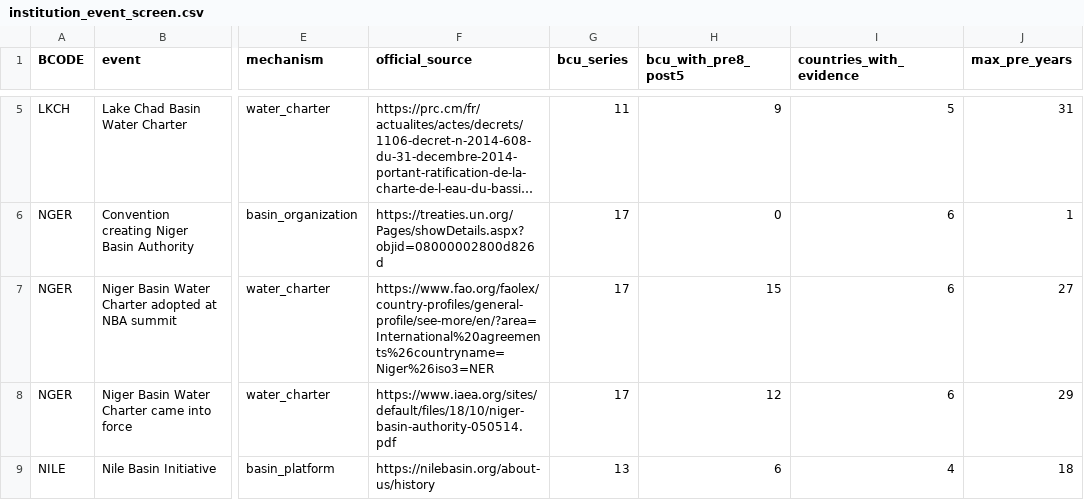
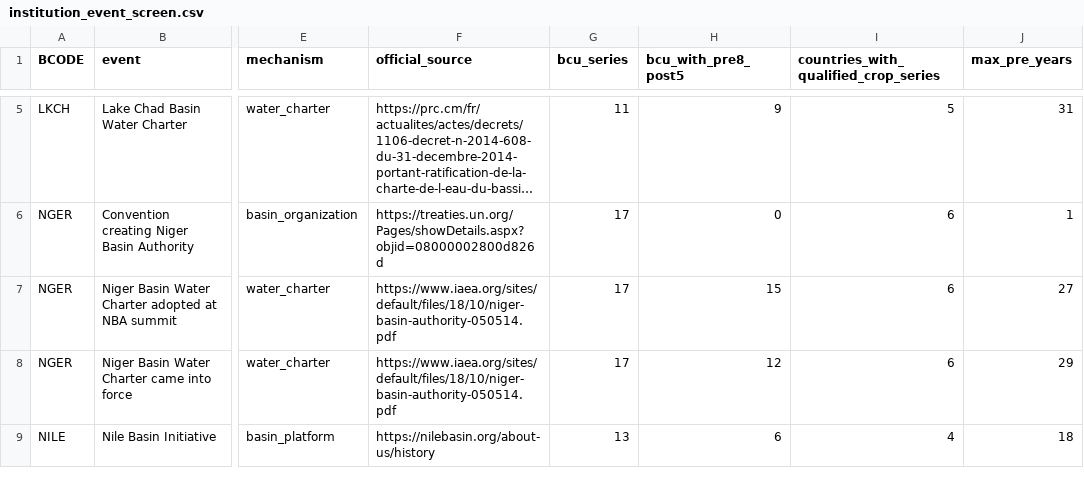
Before and after one commit to degsis04/degsis04.github.io, a CSV file: research/basin-data-audit/results/crop_continuity/institution_event_screen.csv, drawn as a sheet; only a part is shown, gaps mark what is left out; long unchanged cells end in …; the diff names each change by its address in the sheet, - before the commit and + after, or states it on an @@ line.

```diff
--- a/research/basin-data-audit/results/crop_continuity/institution_event_screen.csv
+++ b/research/basin-data-audit/results/crop_continuity/institution_event_screen.csv
-I1: countries_with_evidence
+I1: countries_with_qualified_crop_series
-F7 (official_source): https://www.fao.org/faolex/country-profiles/general-profile/see-more/en/?area=International%20agreements%26countryname=Niger%26iso3=NER
+F7 (official_source): https://www.iaea.org/sites/default/files/18/10/niger-basin-authority-050514.pdf
```
Also changed, not shown: research/basin-data-audit/results/crop_continuity/bcu_institution_event_coverage.csv, 1 other file.
